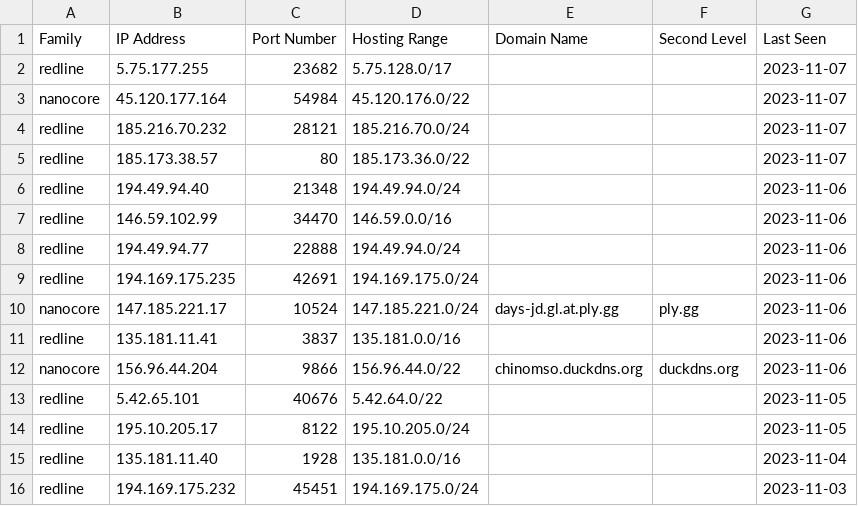
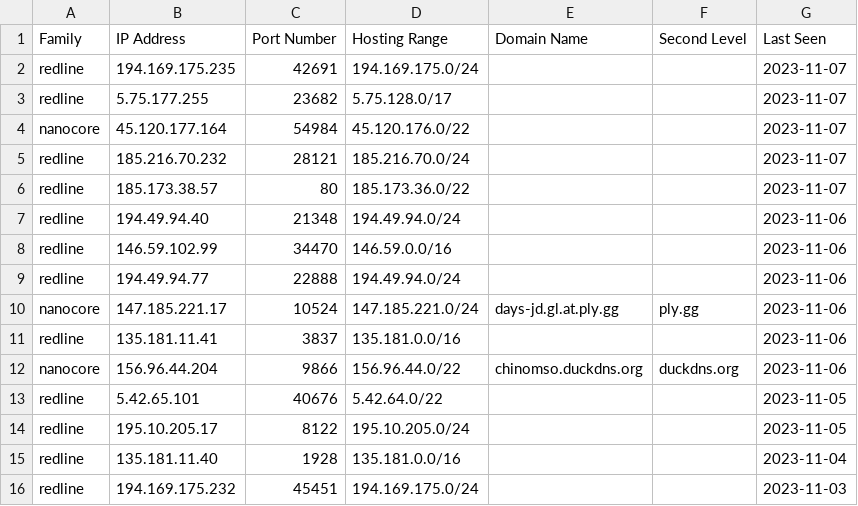
Before and after one commit to Abjuri5t/SarlackLab, a CSV file: IOCs.csv, drawn as a sheet; only a part is shown.

Commit message:
IOC update

```diff
--- a/IOCs.csv
+++ b/IOCs.csv
@@ -1,2 +1,3 @@
 Family,IP Address,Port Number,Hosting Range,Domain Name,Second Level,Last Seen
+redline,194.169.175.235,42691,194.169.175.0/24,,,2023-11-07
 redline,5.75.177.255,23682,5.75.128.0/17,,,2023-11-07
@@ -8,3 +9,2 @@ redline,146.59.102.99,34470,146.59.0.0/16,,,2023-11-06
 redline,194.49.94.77,22888,194.49.94.0/24,,,2023-11-06
-redline,194.169.175.235,42691,194.169.175.0/24,,,2023-11-06
 nanocore,147.185.221.17,10524,147.185.221.0/24,days-jd.gl.at.ply.gg,ply.gg,2023-11-06
```
